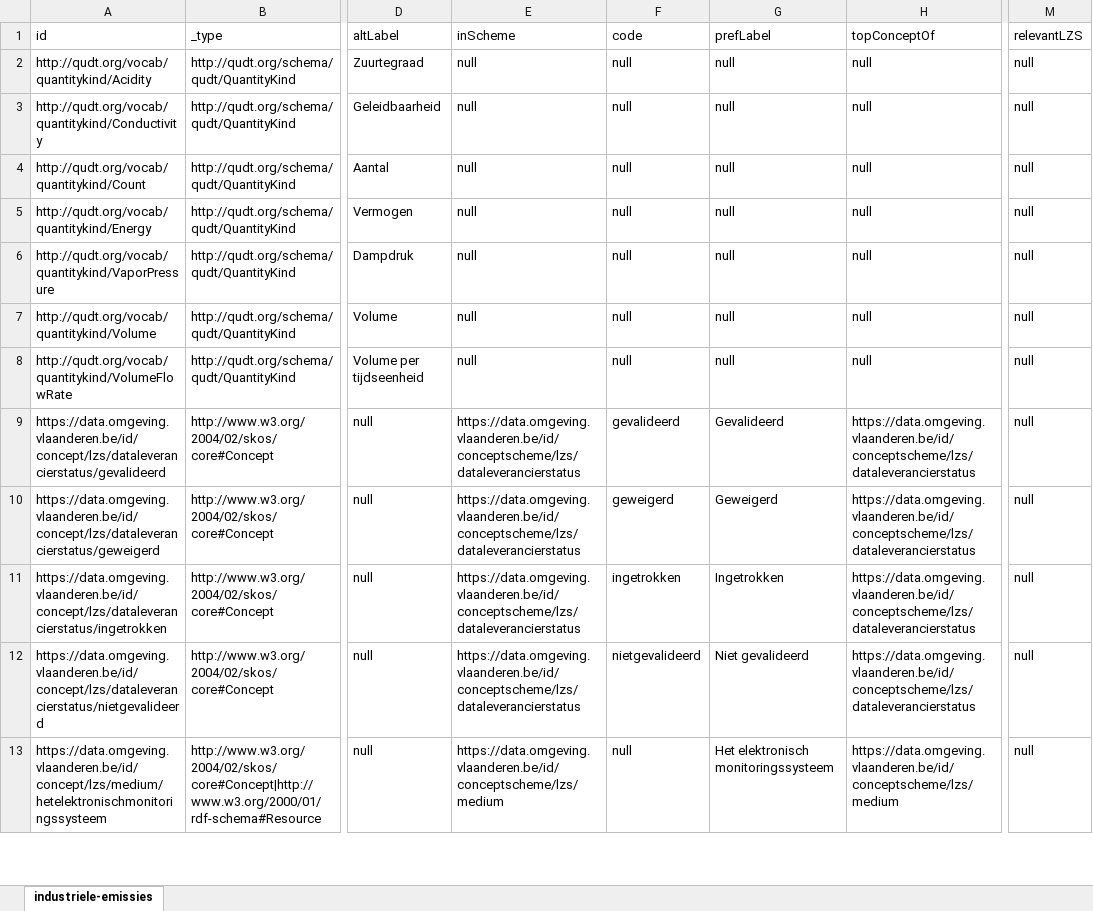
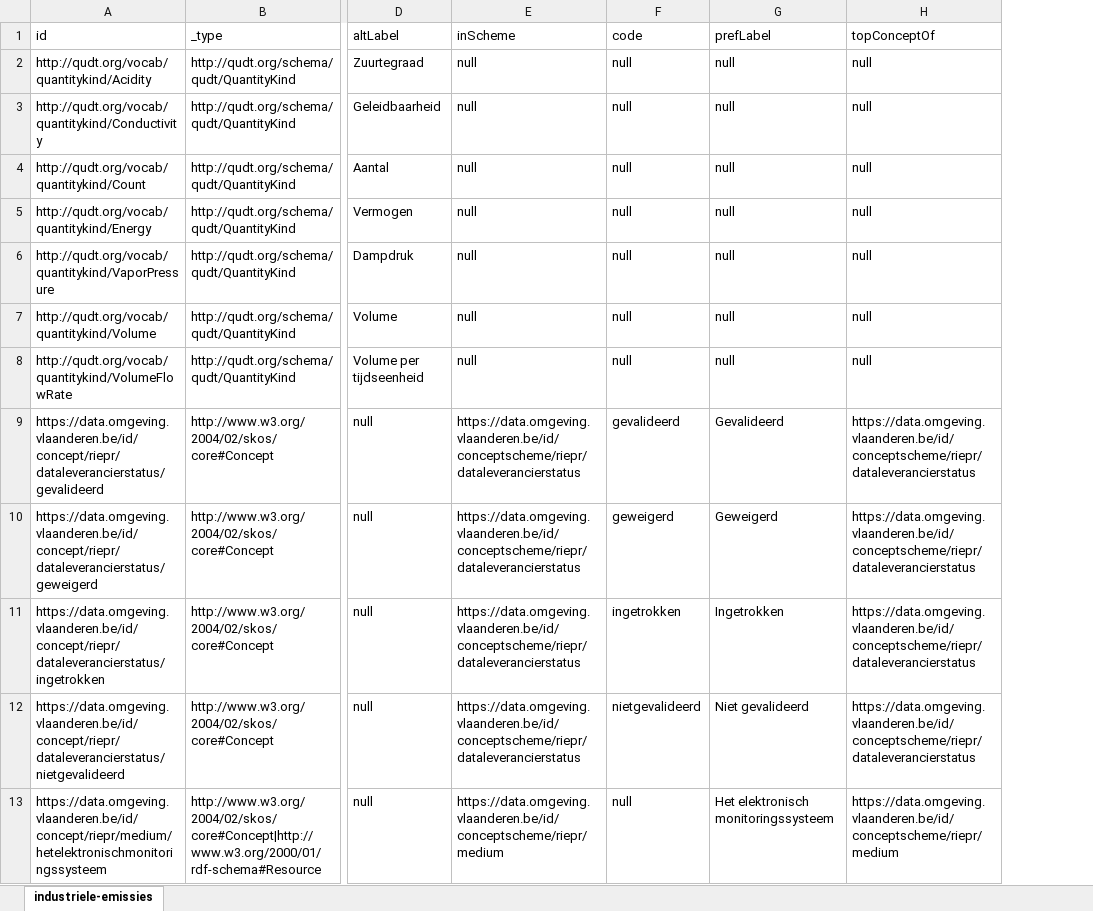
Before and after one commit to milieuinfo/codelijst-rie-iepr, an Excel workbook: src/main/resources/be/vlaanderen/omgeving/data/id/conceptscheme/rie-iepr/rie-iepr.xlsx, sheet industriele-emissies, drawn as a sheet; only a part is shown, gaps mark what is left out; values as stored, in another font and other column widths than the file's, no borders; the diff covers the shown part only; the diff names each change by its address in the sheet, - before the commit and + after, or states it on an @@ line.

```diff
--- a/src/main/resources/be/vlaanderen/omgeving/data/id/conceptscheme/rie-iepr/rie-iepr.xlsx (sheet industriele-emissies)
+++ b/src/main/resources/be/vlaanderen/omgeving/data/id/conceptscheme/rie-iepr/rie-iepr.xlsx (sheet industriele-emissies)
-column M (relevantLZS), rows 2-13: all null
-A9 (id): https://data.omgeving.vlaanderen.be/id/concept/lzs/dataleverancierstatus/gevalideerd
+A9 (id): https://data.omgeving.vlaanderen.be/id/concept/riepr/dataleverancierstatus/gevalideerd
-E9:E12 (inScheme): https://data.omgeving.vlaanderen.be/id/conceptscheme/lzs/dataleverancierstatus
+E9:E12 (inScheme): https://data.omgeving.vlaanderen.be/id/conceptscheme/riepr/dataleverancierstatus
-H9:H12 (topConceptOf): https://data.omgeving.vlaanderen.be/id/conceptscheme/lzs/dataleverancierstatus
+H9:H12 (topConceptOf): https://data.omgeving.vlaanderen.be/id/conceptscheme/riepr/dataleverancierstatus
-A10 (id): https://data.omgeving.vlaanderen.be/id/concept/lzs/dataleverancierstatus/geweigerd
+A10 (id): https://data.omgeving.vlaanderen.be/id/concept/riepr/dataleverancierstatus/geweigerd
-A11 (id): https://data.omgeving.vlaanderen.be/id/concept/lzs/dataleverancierstatus/ingetrokken
+A11 (id): https://data.omgeving.vlaanderen.be/id/concept/riepr/dataleverancierstatus/ingetrokken
-A12 (id): https://data.omgeving.vlaanderen.be/id/concept/lzs/dataleverancierstatus/nietgevalideerd
+A12 (id): https://data.omgeving.vlaanderen.be/id/concept/riepr/dataleverancierstatus/nietgevalideerd
-A13 (id): https://data.omgeving.vlaanderen.be/id/concept/lzs/medium/hetelektronischmonitoringssysteem
+A13 (id): https://data.omgeving.vlaanderen.be/id/concept/riepr/medium/hetelektronischmonitoringssysteem
-E13 (inScheme): https://data.omgeving.vlaanderen.be/id/conceptscheme/lzs/medium
+E13 (inScheme): https://data.omgeving.vlaanderen.be/id/conceptscheme/riepr/medium
-H13 (topConceptOf): https://data.omgeving.vlaanderen.be/id/conceptscheme/lzs/medium
+H13 (topConceptOf): https://data.omgeving.vlaanderen.be/id/conceptscheme/riepr/medium
```
Also changed, not shown: 280 edited cells elsewhere in this sheet, 11 other files.
